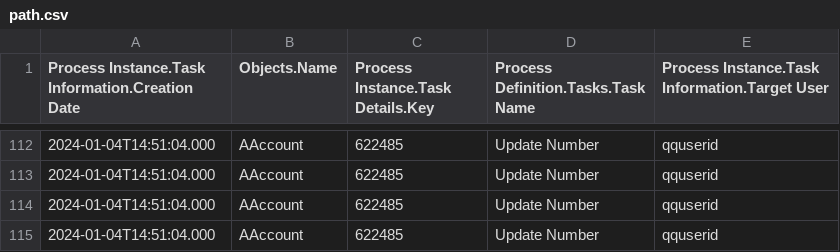
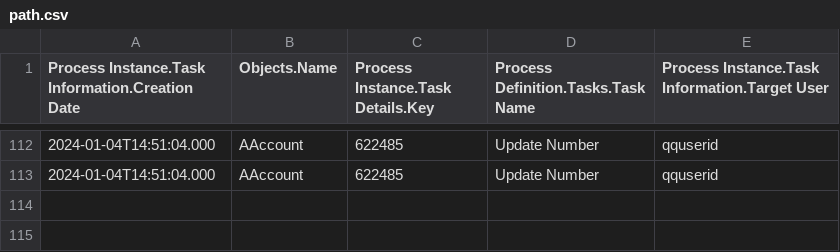
Before and after one commit to christhirst/requestsautomation, a CSV file: path.csv, drawn as a sheet; only a part is shown, gaps mark what is left out.

Commit message:
new trz

```diff
--- a/path.csv
+++ b/path.csv
@@ -113,3 +113 @@ Process Instance.Task Information.Creation Date,Objects.Name,Process Instance.Ta
 2024-01-04T14:51:04.000,AAccount,622485,Update Number,qquserid
-2024-01-04T14:51:04.000,AAccount,622485,Update Number,qquserid
-2024-01-04T14:51:04.000,AAccount,622485,Update Number,qquserid
```
